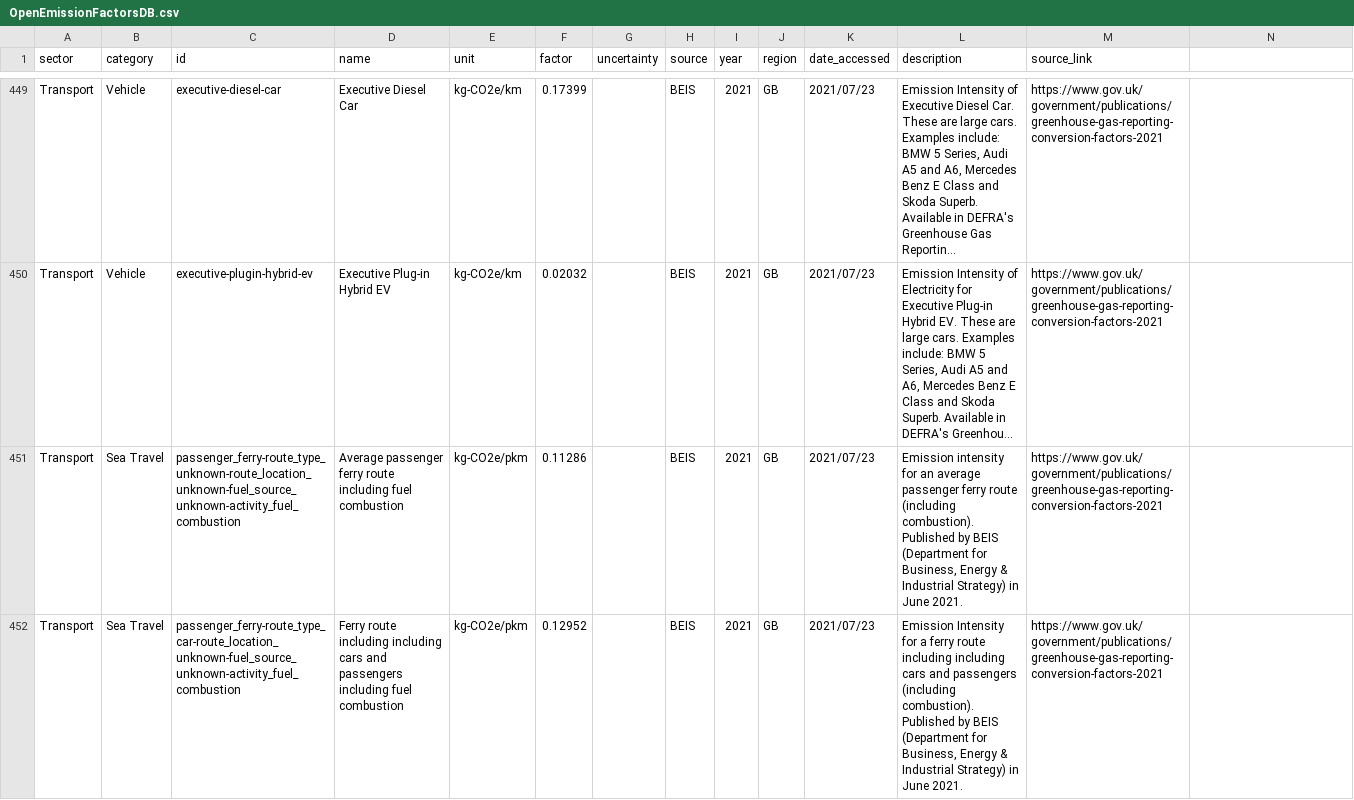
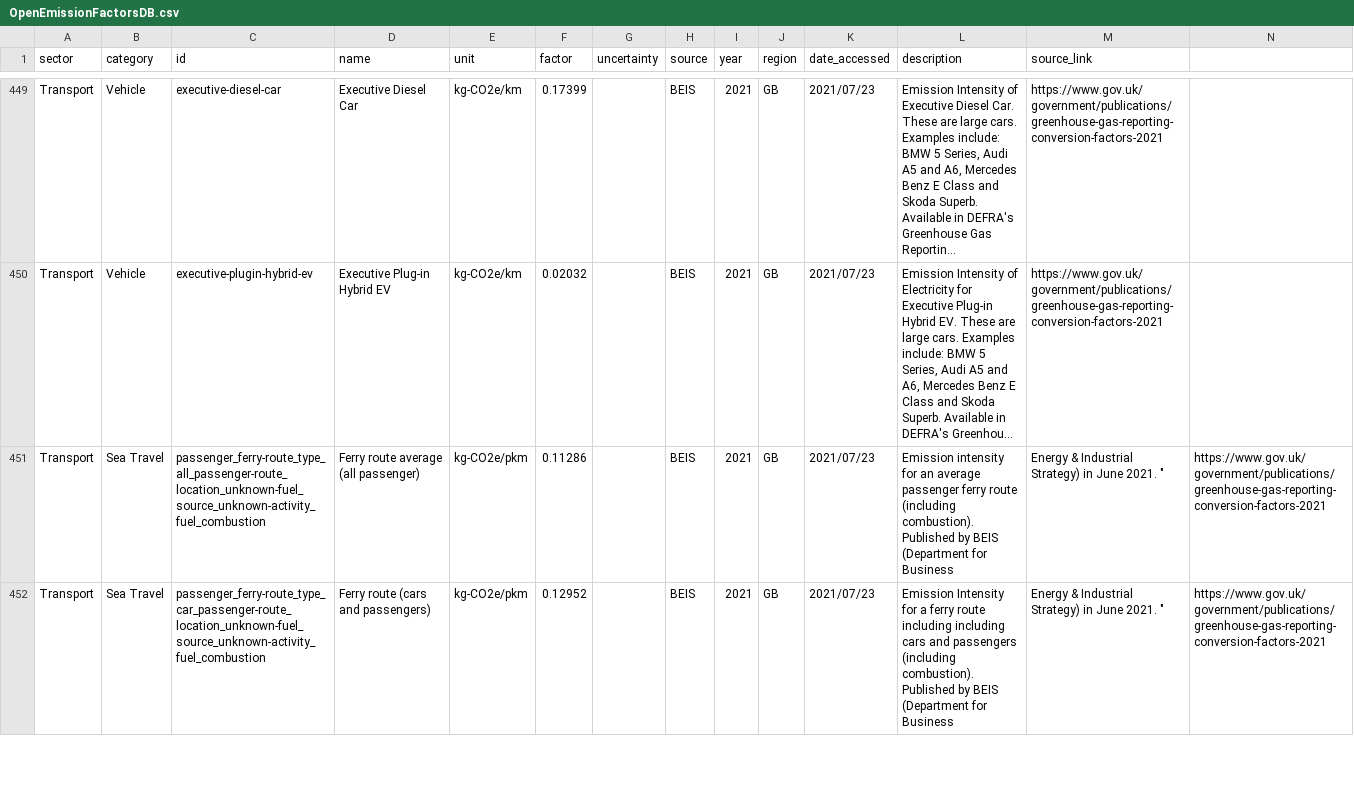
Before and after one commit to motin/Open-Emission-Factors-DB, a CSV file: OpenEmissionFactorsDB.csv, drawn as a sheet; only a part is shown, gaps mark what is left out; long unchanged cells end in …; the diff covers the shown part only; the diff names each change by its address in the sheet, - before the commit and + after, or states it on an @@ line.

Commit message:
Remove activity specifications from name field

```diff
--- a/OpenEmissionFactorsDB.csv
+++ b/OpenEmissionFactorsDB.csv
-C451 (id): passenger_ferry-route_type_unknown-route_location_unknown-fuel_source_unknown-activity_fuel_combustion
+C451 (id): passenger_ferry-route_type_all_passenger-route_location_unknown-fuel_source_unknown-activity_fuel_combustion
-D451 (name): Average passenger ferry route including fuel combustion
+D451 (name): Ferry route average (all passenger)
-L451 (description): …(Department for Business, Energy & Industrial Strategy) in June 2021.
+L451 (description): …(Department for Business
-M451:M452 (source_link): https://www.gov.uk/government/publications/greenhouse-gas-reporting-conversion-factors-2021
+M451:M452 (source_link): Energy & Industrial Strategy) in June 2021. "
-N451:N452: (empty)
+N451:N452: https://www.gov.uk/government/publications/greenhouse-gas-reporting-conversion-factors-2021
-C452 (id): passenger_ferry-route_type_car-route_location_unknown-fuel_source_unknown-activity_fuel_combustion
+C452 (id): passenger_ferry-route_type_car_passenger-route_location_unknown-fuel_source_unknown-activity_fuel_combustion
-D452 (name): Ferry route including including cars and passengers including fuel combustion
+D452 (name): Ferry route (cars and passengers)
-L452 (description): …(Department for Business, Energy & Industrial Strategy) in June 2021.
+L452 (description): …(Department for Business
```
Also changed, not shown: 5 edited cells elsewhere in this file.
